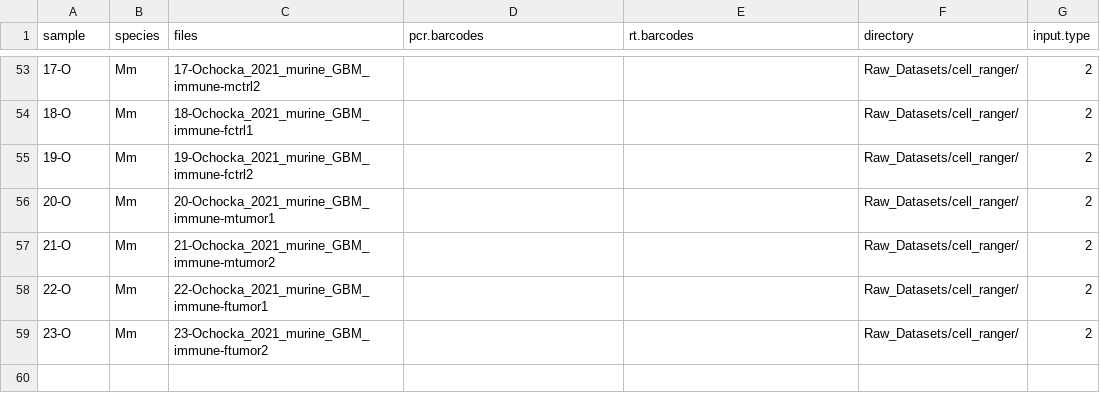
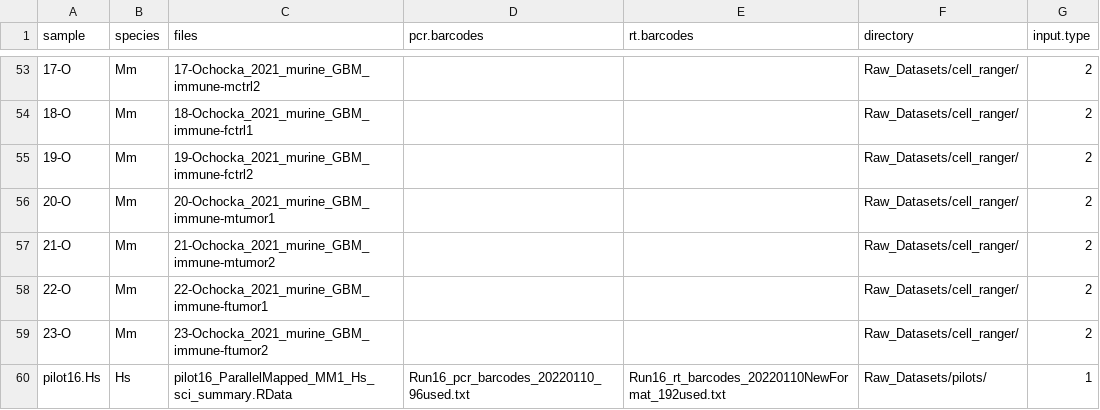
Before and after one commit to NMikolajewicz/scPipeline, a CSV file: M01_inputs.csv, drawn as a sheet; only a part is shown, gaps mark what is left out; the diff names each change by its address in the sheet, - before the commit and + after, or states it on an @@ line.

```diff
--- a/M01_inputs.csv
+++ b/M01_inputs.csv
+row 60: pilot16.Hs | Hs | pilot16_ParallelMapped_MM1_Hs_sci_summary.RData | Run16_pcr_barcodes_20220110_96used.txt | Run16_rt_barcodes_20220110NewFormat_192used.txt | Raw_Datasets/pilots/ | 1
```
Also changed, not shown: M01_subsets.csv.
